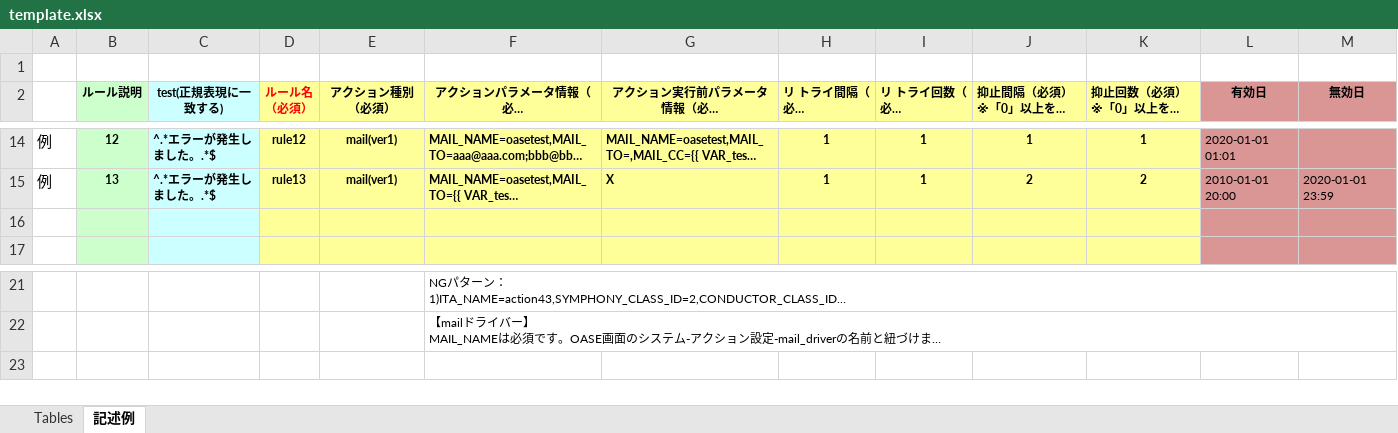
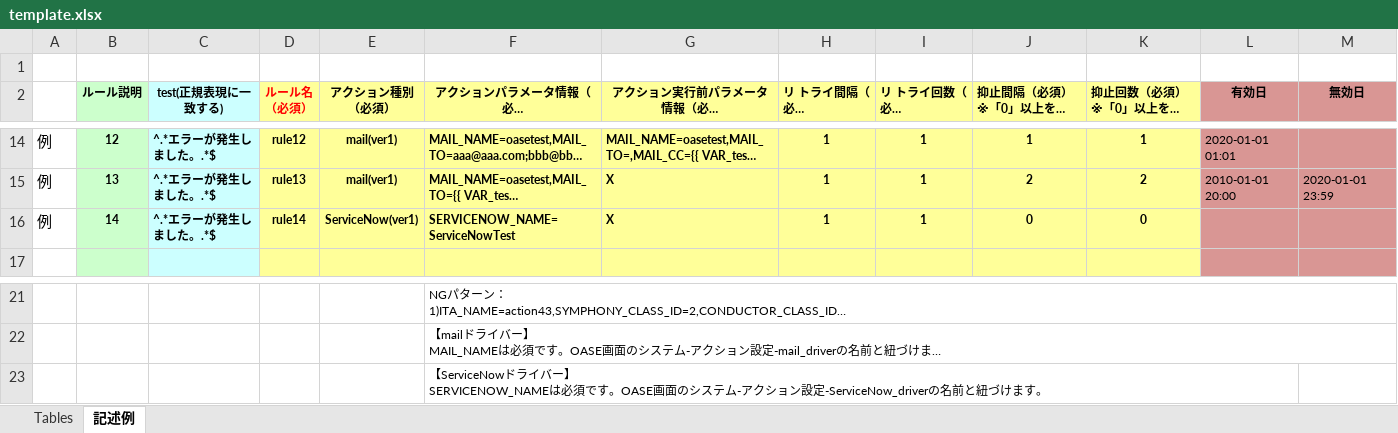
Before and after one commit to exastro-suite/oase, an Excel workbook: oase-root/libs/commonlibs/template.xlsx, sheet 記述例, drawn as a sheet; only a part is shown, gaps mark what is left out; long unchanged cells end in …; values as stored, in another font and other column widths than the file's, no borders; ↵ is a line break in a cell; the diff names each change by its address in the sheet, - before the commit and + after, or states it on an @@ line.

Commit message:
#5841 ディシジョンテーブルファイル修正

```diff
--- a/oase-root/libs/commonlibs/template.xlsx (sheet 記述例)
+++ b/oase-root/libs/commonlibs/template.xlsx (sheet 記述例)
-row 16: (empty)
+row 16: 例 | 14 | ^.*エラーが発生しました。.*$ | rule14 | ServiceNow(ver1) | SERVICENOW_NAME=ServiceNowTest | X | 1 | 1 | 0 | 0
+row 23:  |  |  |  |  | 【ServiceNowドライバー】 ↵ SERVICENOW_NAMEは必須です。OASE画面のシステム-アクション設定-ServiceNow_driverの名前と紐づけます。
```
